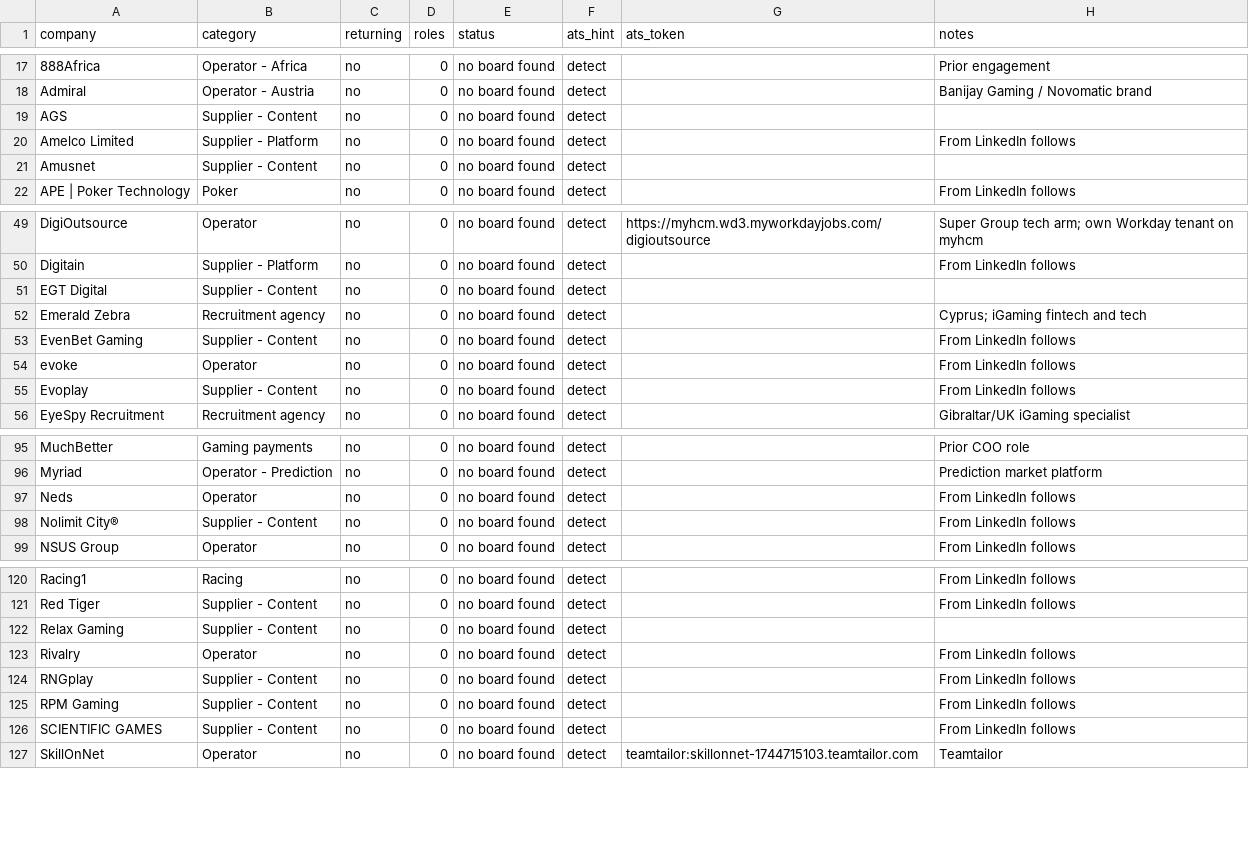
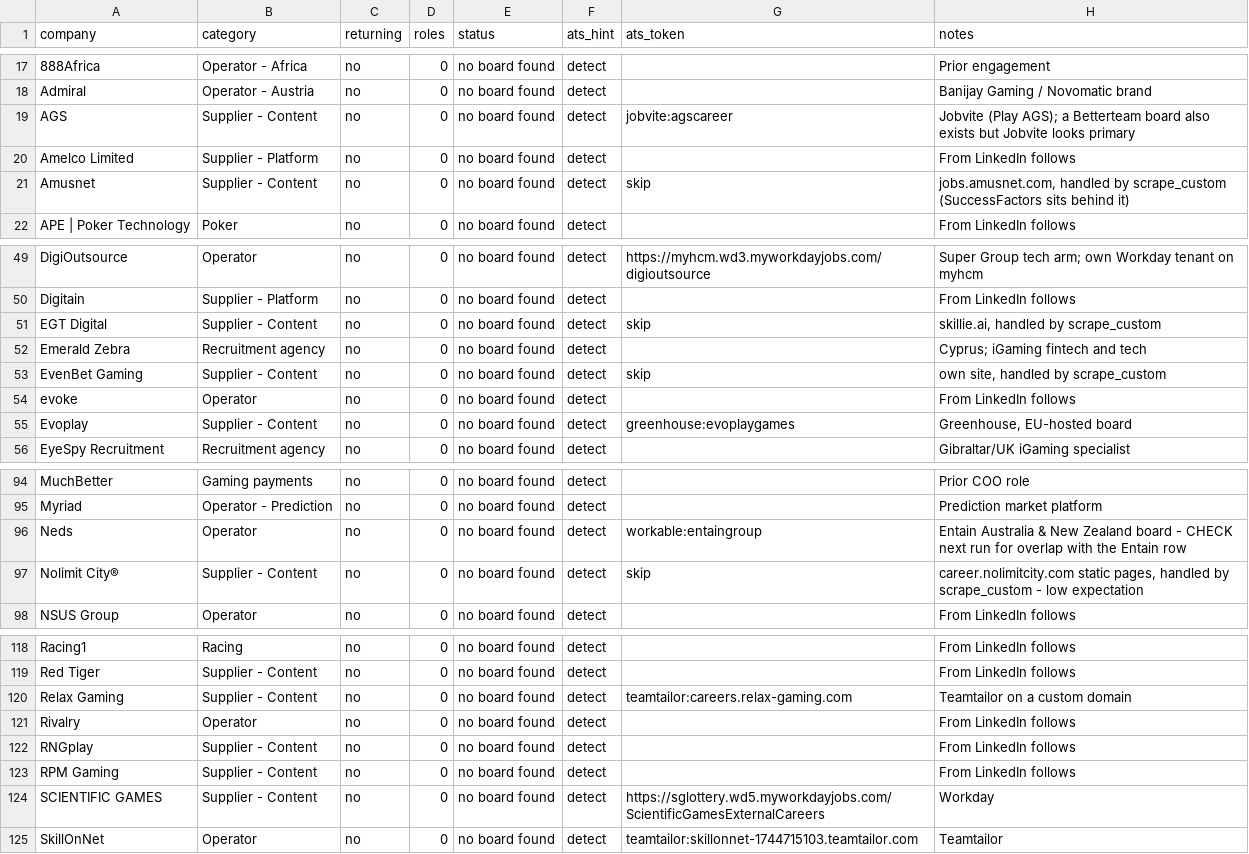
Before and after one commit to cram-co/role-radar, a CSV file: companies.csv, drawn as a sheet; only a part is shown, gaps mark what is left out; addresses are those after the commit; the diff covers the shown part only; the diff names each change by its address in the sheet, - before the commit and + after, or states it on an @@ line.

```diff
--- a/companies.csv
+++ b/companies.csv
-G19 (ats_token): (empty)
+G19 (ats_token): jobvite:agscareer
-H19 (notes): (empty)
+H19 (notes): Jobvite (Play AGS); a Betterteam board also exists but Jobvite looks primary
-G21 (ats_token): (empty)
+G21 (ats_token): skip
-H21 (notes): (empty)
+H21 (notes): jobs.amusnet.com, handled by scrape_custom (SuccessFactors sits behind it)
-G51 (ats_token): (empty)
+G51 (ats_token): skip
-H51 (notes): (empty)
+H51 (notes): skillie.ai, handled by scrape_custom
-G53 (ats_token): (empty)
+G53 (ats_token): skip
-H53 (notes): From LinkedIn follows
+H53 (notes): own site, handled by scrape_custom
-G55 (ats_token): (empty)
+G55 (ats_token): greenhouse:evoplaygames
-H55 (notes): From LinkedIn follows
+H55 (notes): Greenhouse, EU-hosted board
-G96 (ats_token): (empty)
+G96 (ats_token): workable:entaingroup
-H96 (notes): From LinkedIn follows
+H96 (notes): Entain Australia & New Zealand board - CHECK next run for overlap with the Entain row
-G97 (ats_token): (empty)
+G97 (ats_token): skip
-H97 (notes): From LinkedIn follows
+H97 (notes): career.nolimitcity.com static pages, handled by scrape_custom - low expectation
-G120 (ats_token): (empty)
+G120 (ats_token): teamtailor:careers.relax-gaming.com
-H120 (notes): (empty)
+H120 (notes): Teamtailor on a custom domain
-G124 (ats_token): (empty)
+G124 (ats_token): https://sglottery.wd5.myworkdayjobs.com/ScientificGamesExternalCareers
-H124 (notes): From LinkedIn follows
+H124 (notes): Workday
```
Also changed, not shown: 2 removed rows and 16 edited cells elsewhere in this file, 1 other file.
